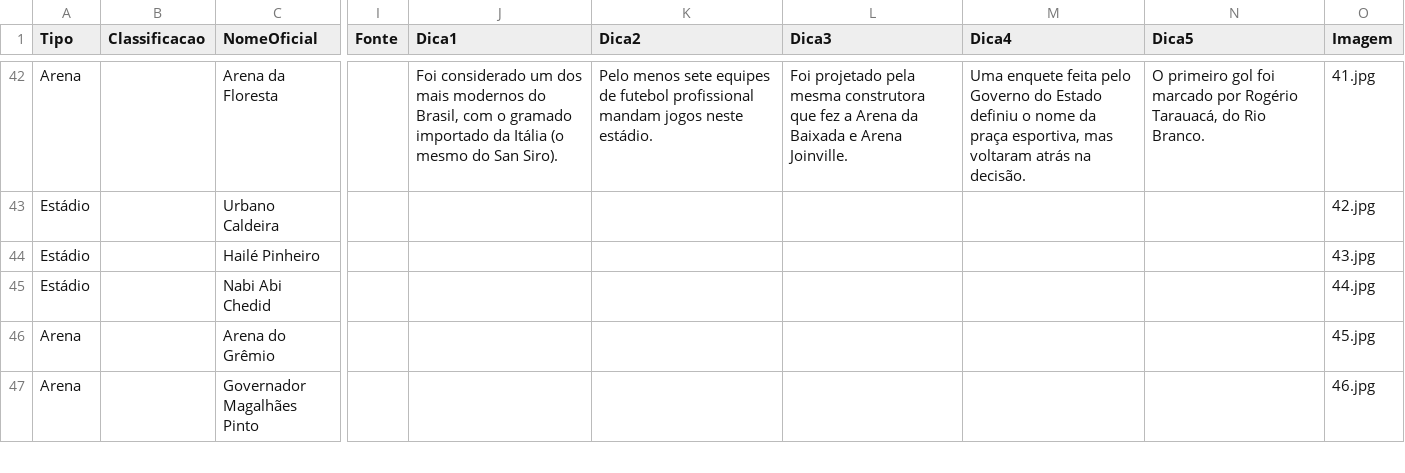
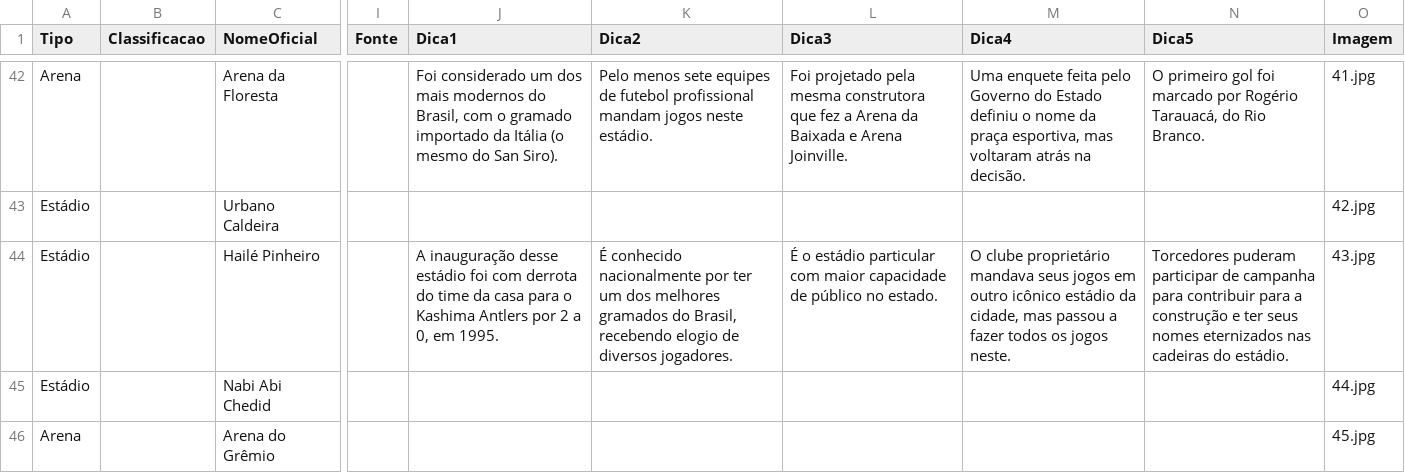
Before and after one commit to jordanferraz/que-estadio, a CSV file: db-estadios.csv, drawn as a sheet; only a part is shown, gaps mark what is left out; the shorter side is filled out with more unchanged rows; the diff names each change by its address in the sheet, - before the commit and + after, or states it on an @@ line.

Commit message:
update stadium

```diff
--- a/db-estadios.csv
+++ b/db-estadios.csv
-J44 (Dica1): (empty)
+J44 (Dica1): A inauguração desse estádio foi com derrota do time da casa para o Kashima Antlers por 2 a 0, em 1995.
-K44 (Dica2): (empty)
+K44 (Dica2): É conhecido nacionalmente por ter um dos melhores gramados do Brasil, recebendo elogio de diversos jogadores.
-L44 (Dica3): (empty)
+L44 (Dica3): É o estádio particular com maior capacidade de público no estado.
-M44 (Dica4): (empty)
+M44 (Dica4): O clube proprietário mandava seus jogos em outro icônico estádio da cidade, mas passou a fazer todos os jogos neste.
-N44 (Dica5): (empty)
+N44 (Dica5): Torcedores puderam participar de campanha para contribuir para a construção e ter seus nomes eternizados nas cadeiras do estádio.
```
